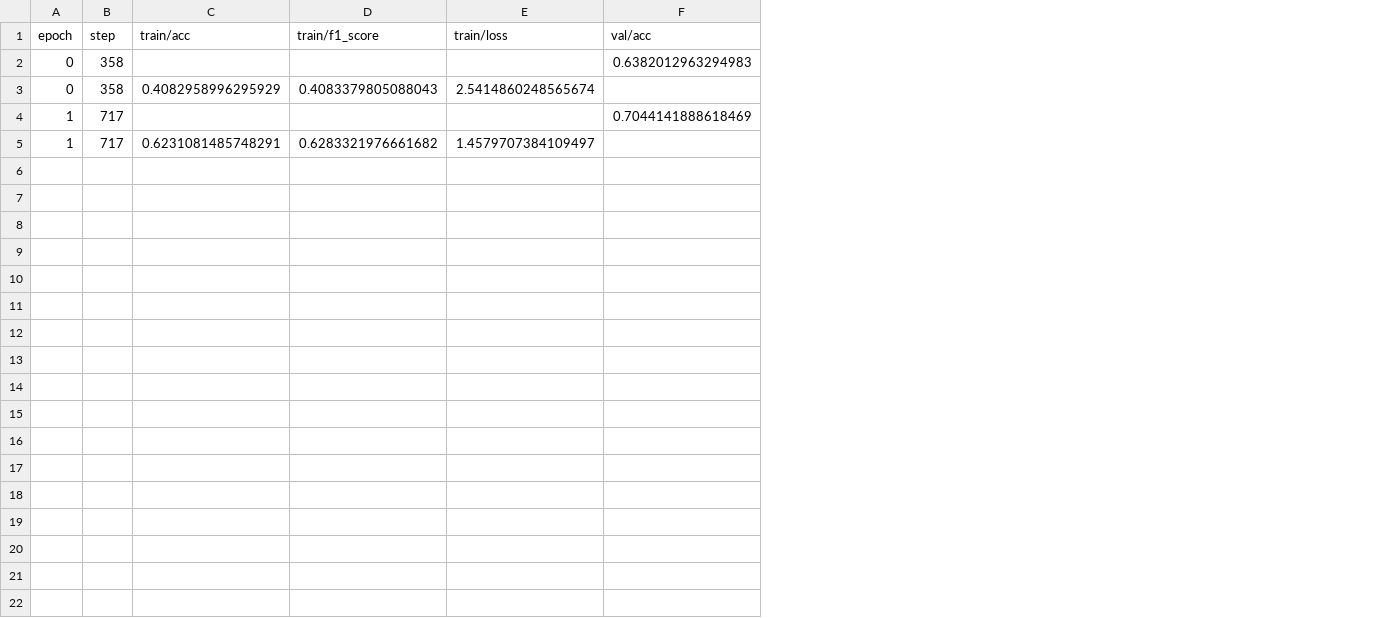
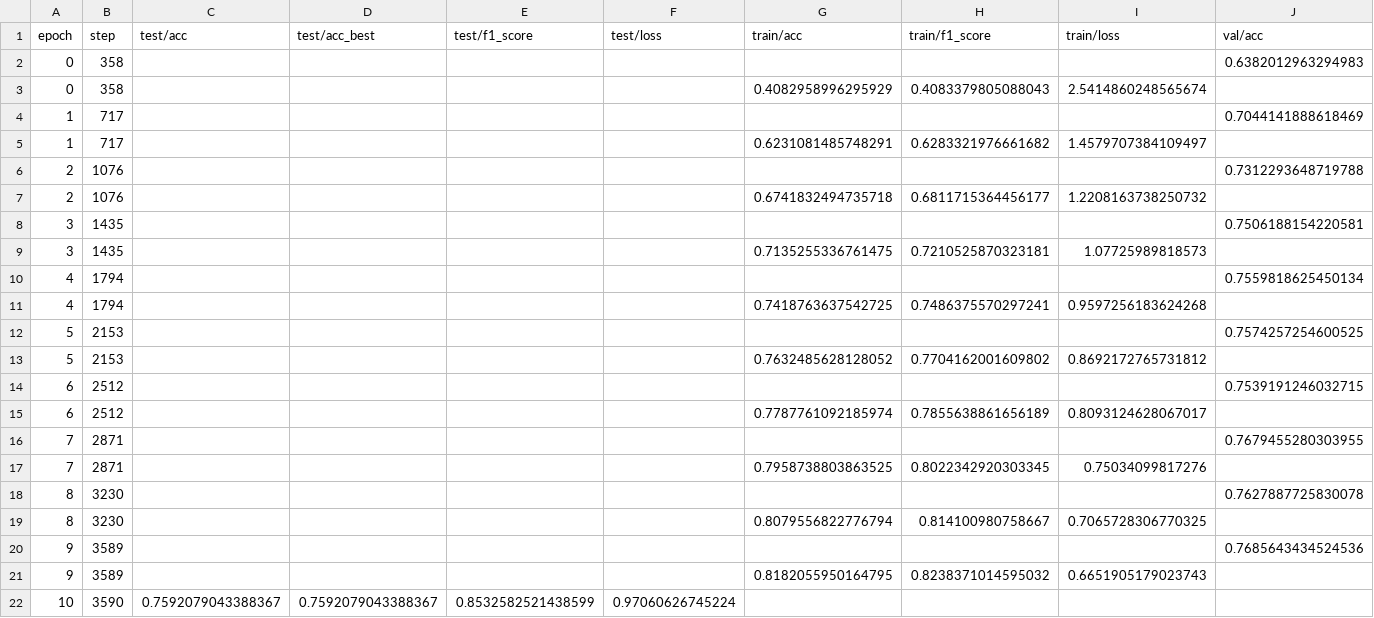
Before and after one commit to cr21/MLOps-End-To-End-Workflow, a CSV file: logs/train/runs/2025-03-03_01-46-07/logs/csv_logs/version_0/metrics.csv, drawn as a sheet; only a part is shown; rows hold the shown columns only; the diff names each change by its address in the sheet, - before the commit and + after, or states it on an @@ line.

```diff
--- a/logs/train/runs/2025-03-03_01-46-07/logs/csv_logs/version_0/metrics.csv
+++ b/logs/train/runs/2025-03-03_01-46-07/logs/csv_logs/version_0/metrics.csv
+column C (test/acc), empty
+column D (test/acc_best), empty
+column E (test/f1_score), empty
+column F (test/loss), empty
+row 6: 2 | 1076 |  |  |  |  |  |  |  | 0.7312293648719788
+row 7: 2 | 1076 |  |  |  |  | 0.6741832494735718 | 0.6811715364456177 | 1.2208163738250732
+row 8: 3 | 1435 |  |  |  |  |  |  |  | 0.7506188154220581
+row 9: 3 | 1435 |  |  |  |  | 0.7135255336761475 | 0.7210525870323181 | 1.07725989818573
+row 10: 4 | 1794 |  |  |  |  |  |  |  | 0.7559818625450134
+row 11: 4 | 1794 |  |  |  |  | 0.7418763637542725 | 0.7486375570297241 | 0.9597256183624268
+row 12: 5 | 2153 |  |  |  |  |  |  |  | 0.7574257254600525
+row 13: 5 | 2153 |  |  |  |  | 0.7632485628128052 | 0.7704162001609802 | 0.8692172765731812
+row 14: 6 | 2512 |  |  |  |  |  |  |  | 0.7539191246032715
+row 15: 6 | 2512 |  |  |  |  | 0.7787761092185974 | 0.7855638861656189 | 0.8093124628067017
+row 16: 7 | 2871 |  |  |  |  |  |  |  | 0.7679455280303955
+row 17: 7 | 2871 |  |  |  |  | 0.7958738803863525 | 0.8022342920303345 | 0.75034099817276
+row 18: 8 | 3230 |  |  |  |  |  |  |  | 0.7627887725830078
+row 19: 8 | 3230 |  |  |  |  | 0.8079556822776794 | 0.814100980758667 | 0.7065728306770325
+row 20: 9 | 3589 |  |  |  |  |  |  |  | 0.7685643434524536
+row 21: 9 | 3589 |  |  |  |  | 0.8182055950164795 | 0.8238371014595032 | 0.6651905179023743
+row 22: 10 | 3590 | 0.7592079043388367 | 0.7592079043388367 | 0.8532582521438599 | 0.97060626745224
```
Also changed, not shown: 3 other files.
